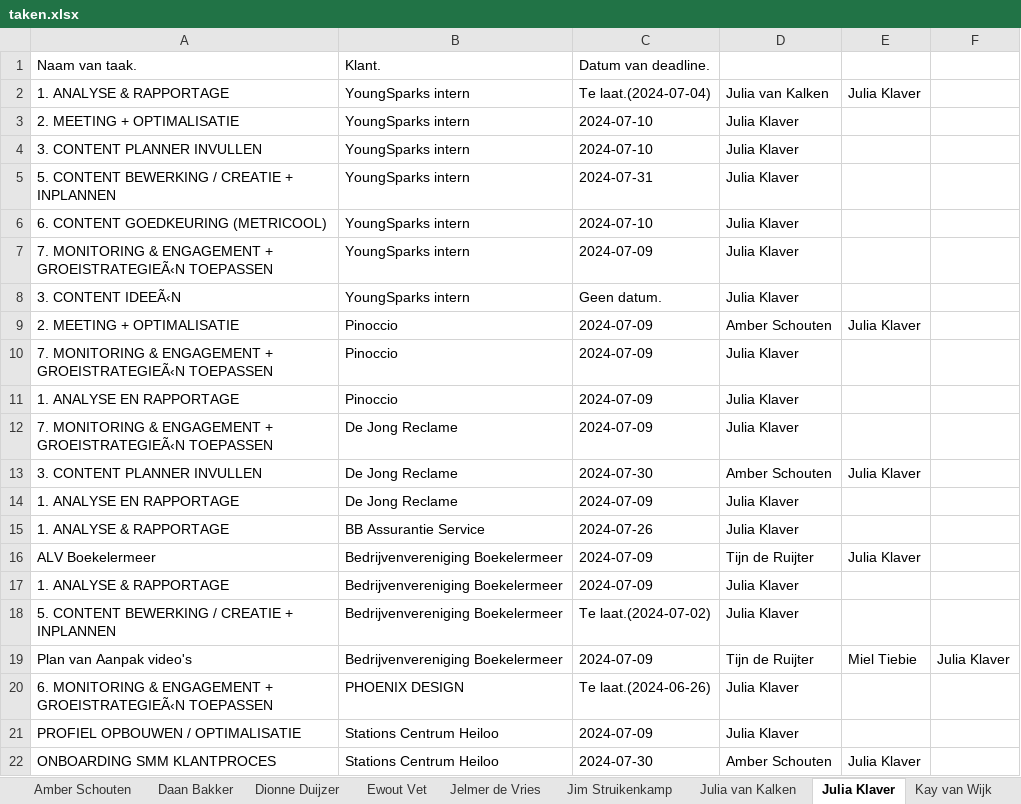
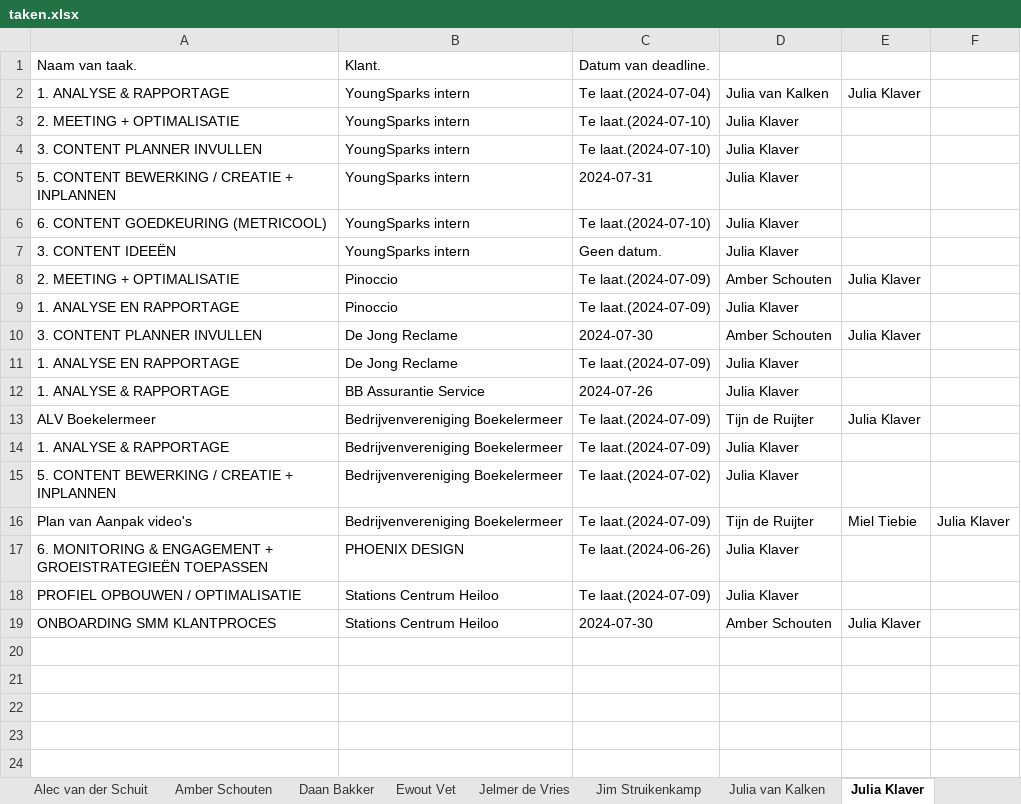
Before and after one commit to MorrisNijland3/YoungSparks, an Excel workbook: files/taken.xlsx, sheet Julia Klaver, drawn as a sheet; values as stored, in another font and other column widths than the file's, no borders; removed rows and columns are numbered as before the commit, all else as after; the diff names each change by its address in the sheet, - before the commit and + after, or states it on an @@ line.

```diff
--- a/files/taken.xlsx (sheet Julia Klaver)
+++ b/files/taken.xlsx (sheet Julia Klaver)
-sheet tab: Dionne Duijzer
-sheet tab: Kay van Wijk
-C3:C4: 2024-07-10
+C3:C4: Te laat.(2024-07-10)
-C6: 2024-07-10
+C6: Te laat.(2024-07-10)
-row 7: 7. MONITORING & ENGAGEMENT + GROEISTRATEGIEÃ‹N TOEPASSEN | YoungSparks intern | 2024-07-09 | Julia Klaver
-A7: 3. CONTENT IDEEÃ‹N
+A7: 3. CONTENT IDEEËN
-C8: 2024-07-09
+C8: Te laat.(2024-07-09)
-row 10: 7. MONITORING & ENGAGEMENT + GROEISTRATEGIEÃ‹N TOEPASSEN | Pinoccio | 2024-07-09 | Julia Klaver
-C9: 2024-07-09
+C9: Te laat.(2024-07-09)
-row 12: 7. MONITORING & ENGAGEMENT + GROEISTRATEGIEÃ‹N TOEPASSEN | De Jong Reclame | 2024-07-09 | Julia Klaver
-C11: 2024-07-09
+C11: Te laat.(2024-07-09)
-C13:C14: 2024-07-09
+C13:C14: Te laat.(2024-07-09)
-C16: 2024-07-09
+C16: Te laat.(2024-07-09)
-A17: …ENGAGEMENT + GROEISTRATEGIEÃ‹N TOEPASSEN
+A17: …ENGAGEMENT + GROEISTRATEGIEËN TOEPASSEN
-C18: 2024-07-09
+C18: Te laat.(2024-07-09)
```
Also changed, not shown: sheet Steijn van Buuren, sheet Amber Schouten, sheet Miel Tiebie, sheet Leonie van der Park, sheet Alec van der Schuit, sheet Ewout Vet, 6 more sheets, other sheet tabs, 7 other files.
